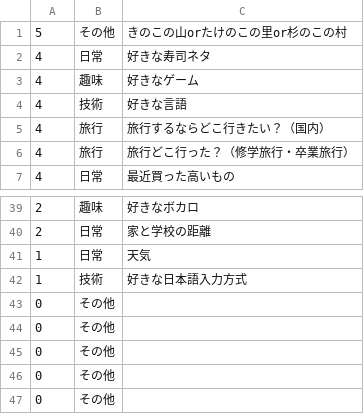
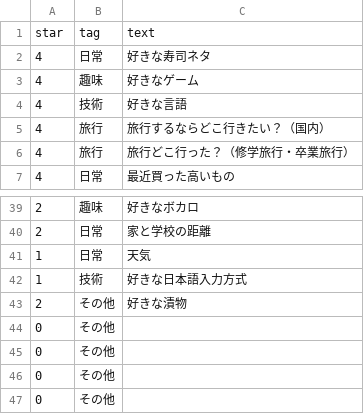
Before and after one commit to kanakanho/27Tech-topic-words, a CSV file: csv/sheet1.csv, drawn as a sheet; only a part is shown, gaps mark what is left out.

Commit message:
Import MasterData on 2024-07-11  19:33:23

```diff
--- a/csv/sheet1.csv
+++ b/csv/sheet1.csv
@@ -1,2 +1,2 @@
-5,その他,きのこの山orたけのこの里or杉のこの村
+star,tag,text
 4,日常,好きな寿司ネタ
@@ -42,3 +42,3 @@
 1,技術,好きな日本語入力方式
-0,その他,
+2,その他,好きな漬物
 0,その他,
```
